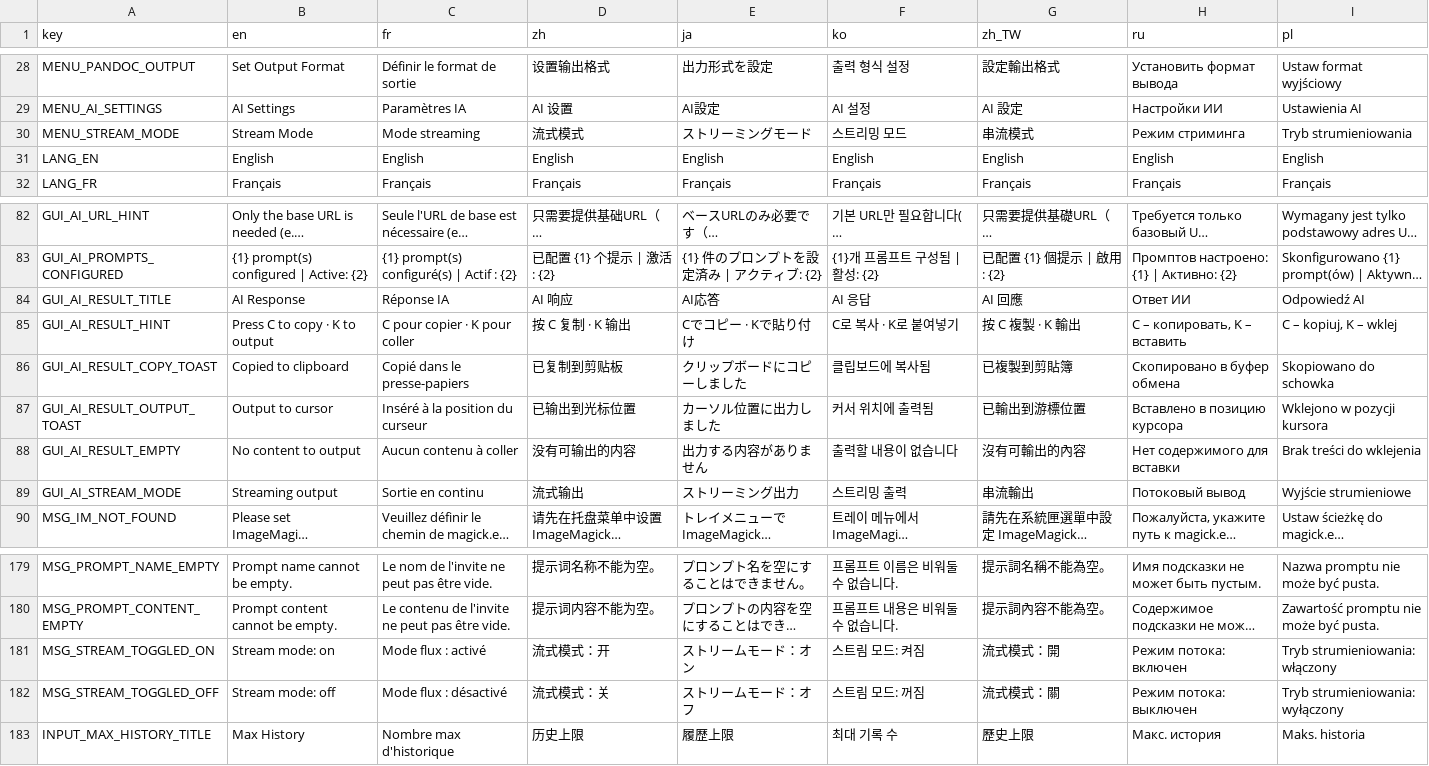
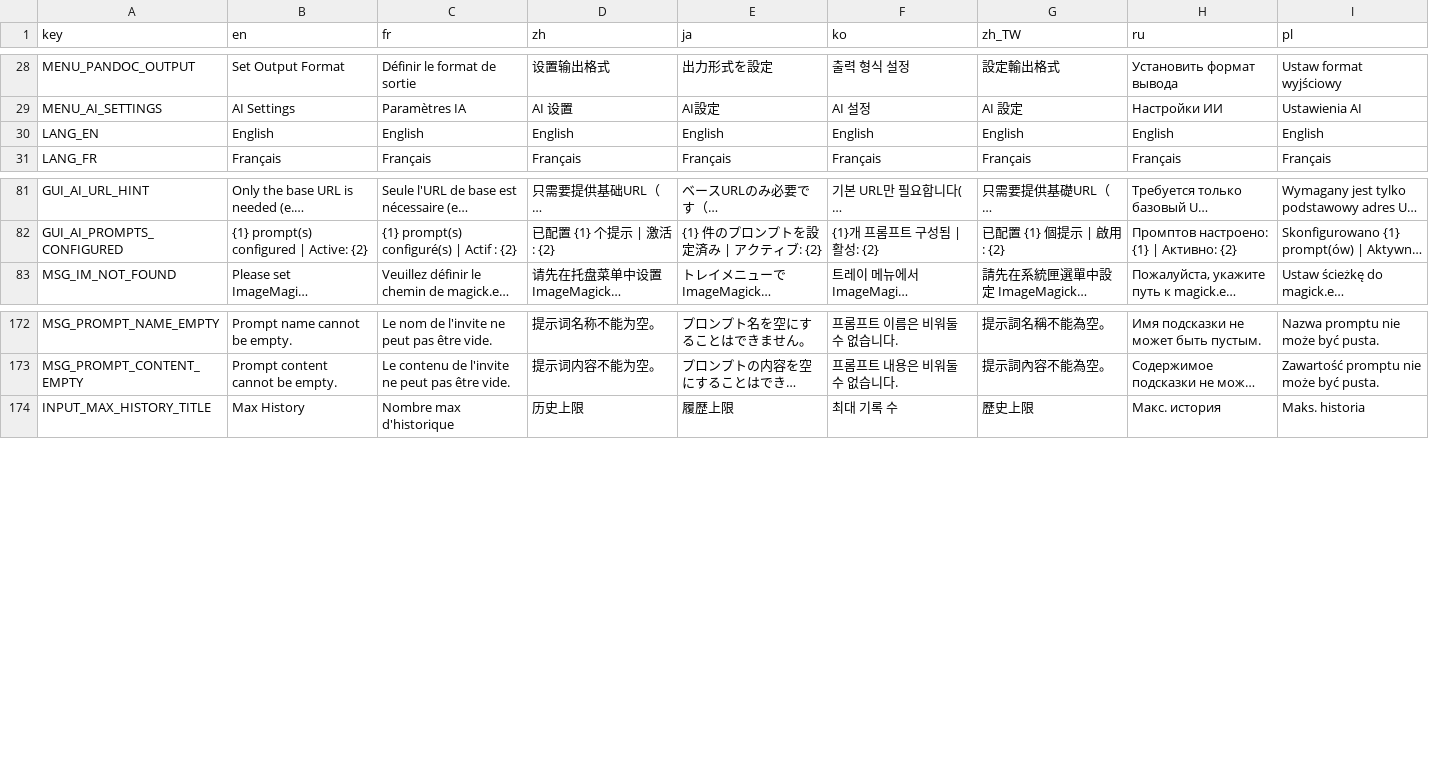
Before and after one commit to CYoJkoY/CapsLock-, a CSV file: lang.csv, drawn as a sheet; only a part is shown, gaps mark what is left out; long unchanged cells end in …; rows hold the shown columns only; the diff names each change by its address in the sheet, - before the commit and + after, or states it on an @@ line.

Commit message:
feat(api): Replace WinHTTP streaming with curl-based SSE implementation.
- Rewrite `_SendStream` to use curl via temporary batch file with robust SSE parsing and multi-line support.
- Add `_ExtractContent` for generic JSON content extraction with escape sequence handling.
- Update `AIResultWindow` to buffer streamed chunks with timer-based flushing for smoother UI updates.
- Remove stream mode toggle from tray menu and prompt settings GUI.
- Clean up obsolete stream-related localization strings from lang.csv.

fix(api): Correct streaming callback to return full response text.

- Ensure `SendToApiAndPaste` captures the complete streamed response in `responseText`.
- Fix OSD cleanup in `PromptSettingsGui.TestConnection` with proper try/finally block.

```diff
--- a/lang.csv
+++ b/lang.csv
-row 30: MENU_STREAM_MODE | Stream Mode | Mode streaming | 流式模式 | ストリーミングモード | 스트리밍 모드 | 串流模式 | Режим стриминга | Tryb strumieniowania
-row 84: GUI_AI_RESULT_TITLE | AI Response | Réponse IA | AI 响应 | AI応答 | AI 응답 | AI 回應 | Ответ ИИ | Odpowiedź AI
-row 85: GUI_AI_RESULT_HINT | Press C to copy · K to output | C pour copier · K pour coller | 按 C 复制 · K 输出 | Cでコピー · Kで貼り付け | C로 복사 · K로 붙여넣기 | 按 C 複製 · K 輸出 | C – копировать, K – вставить | C – kopiuj, K – wklej
-row 86: GUI_AI_RESULT_COPY_TOAST | Copied to clipboard | Copié dans le presse-papiers | 已复制到剪贴板 | クリップボードにコピーしました | 클립보드에 복사됨 | 已複製到剪貼簿 | Скопировано в буфер обмена | Skopiowano do schowka
-row 87: GUI_AI_RESULT_OUTPUT_TOAST | Output to cursor | Inséré à la position du curseur | 已输出到光标位置 | カーソル位置に出力しました | 커서 위치에 출력됨 | 已輸出到游標位置 | Вставлено в позицию курсора | Wklejono w pozycji kursora
-row 88: GUI_AI_RESULT_EMPTY | No content to output | Aucun contenu à coller | 没有可输出的内容 | 出力する内容がありません | 출력할 내용이 없습니다 | 沒有可輸出的內容 | Нет содержимого для вставки | Brak treści do wklejenia
-row 89: GUI_AI_STREAM_MODE | Streaming output | Sortie en continu | 流式输出 | ストリーミング出力 | 스트리밍 출력 | 串流輸出 | Потоковый вывод | Wyjście strumieniowe
-row 181: MSG_STREAM_TOGGLED_ON | Stream mode: on | Mode flux : activé | 流式模式：开 | ストリームモード：オン | 스트림 모드: 켜짐 | 流式模式：開 | Режим потока: включен | Tryb strumieniowania: włączony
-row 182: MSG_STREAM_TOGGLED_OFF | Stream mode: off | Mode flux : désactivé | 流式模式：关 | ストリームモード：オフ | 스트림 모드: 꺼짐 | 流式模式：關 | Режим потока: выключен | Tryb strumieniowania: wyłączony
```
Also changed, not shown: 4 other files.
